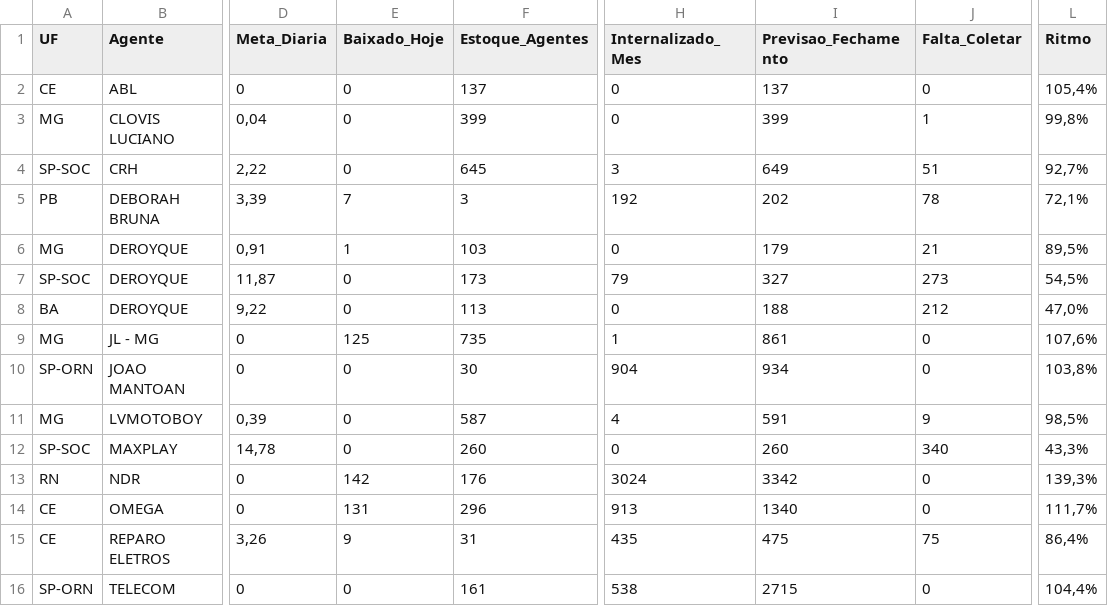
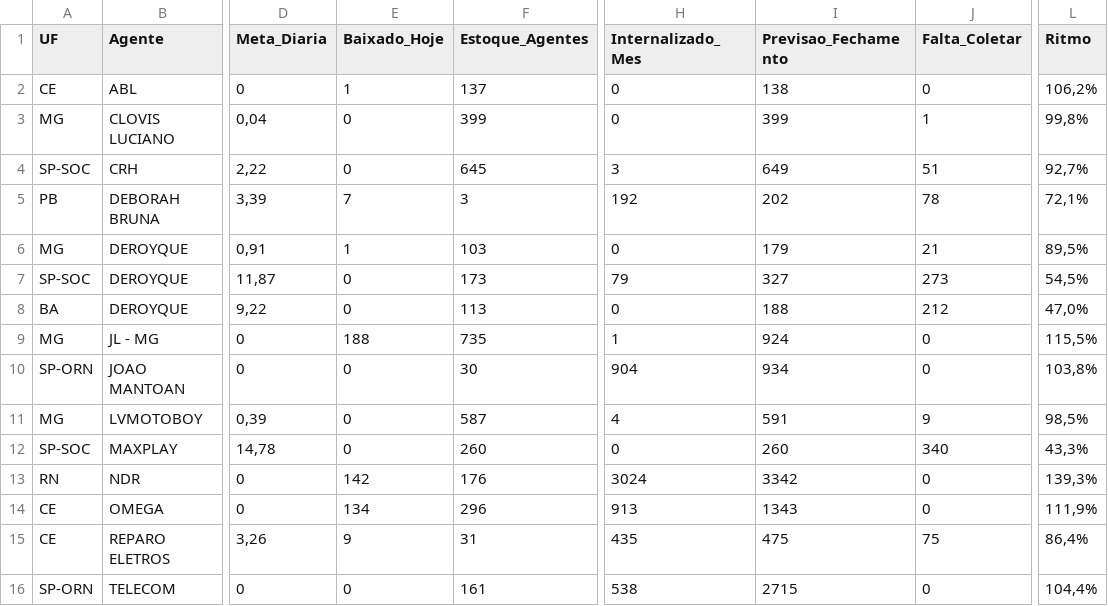
Before and after one commit to igorsilva0584-png/Operacional_LogRev, a CSV file: data/metas_terceiras.csv, drawn as a sheet; only a part is shown, gaps mark what is left out; the diff names each change by its address in the sheet, - before the commit and + after, or states it on an @@ line.

```diff
--- a/data/metas_terceiras.csv
+++ b/data/metas_terceiras.csv
-E2 (Baixado_Hoje): 0
+E2 (Baixado_Hoje): 1
-I2 (Previsao_Fechamento): 137
+I2 (Previsao_Fechamento): 138
-L2 (Ritmo): 105,4%
+L2 (Ritmo): 106,2%
-E9 (Baixado_Hoje): 125
+E9 (Baixado_Hoje): 188
-I9 (Previsao_Fechamento): 861
+I9 (Previsao_Fechamento): 924
-L9 (Ritmo): 107,6%
+L9 (Ritmo): 115,5%
-E14 (Baixado_Hoje): 131
+E14 (Baixado_Hoje): 134
-I14 (Previsao_Fechamento): 1340
+I14 (Previsao_Fechamento): 1343
-L14 (Ritmo): 111,7%
+L14 (Ritmo): 111,9%
```
Also changed, not shown: data/internalizados.csv, 1 other file.
